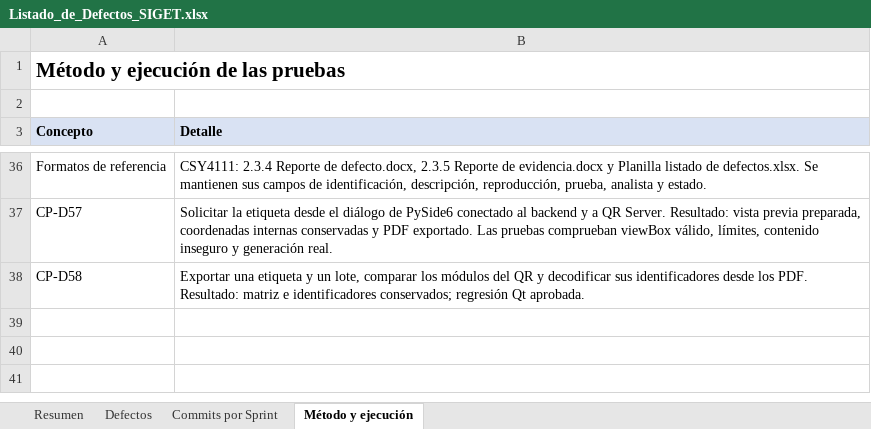
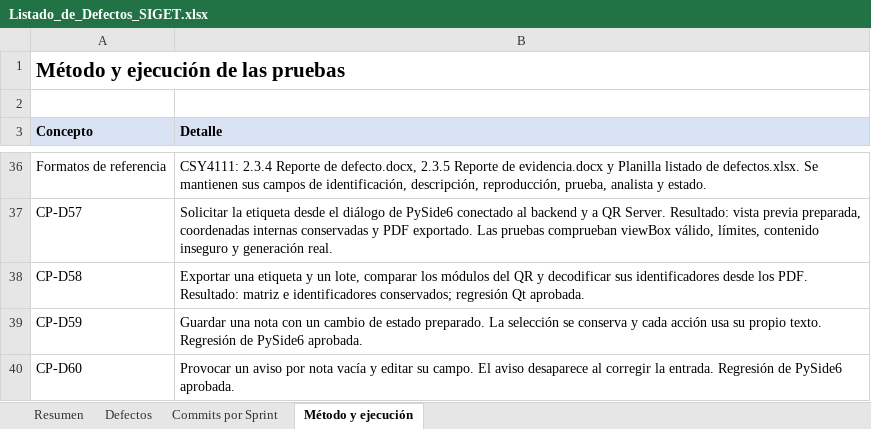
Before and after one commit to NWOOD777/SIGET, an Excel workbook: Fase 2/Evidencias Proyecto/Evidencias de documentación/Pruebas/Listado_de_Defectos_SIGET.xlsx, sheet Método y ejecución, drawn as a sheet; only a part is shown, gaps mark what is left out; values as stored, in another font and other column widths than the file's, no borders; the diff names each change by its address in the sheet, - before the commit and + after, or states it on an @@ line.

```diff
--- a/Fase 2/Evidencias Proyecto/Evidencias de documentación/Pruebas/Listado_de_Defectos_SIGET.xlsx (sheet Método y ejecución)
+++ b/Fase 2/Evidencias Proyecto/Evidencias de documentación/Pruebas/Listado_de_Defectos_SIGET.xlsx (sheet Método y ejecución)
+row 39: CP-D59 | Guardar una nota con un cambio de estado preparado. La selección se conserva y cada acción usa su propio texto. Regresión de PySide6 aprobada.
+row 40: CP-D60 | Provocar un aviso por nota vacía y editar su campo. El aviso desaparece al corregir la entrada. Regresión de PySide6 aprobada.
```
Also changed, not shown: sheet Defectos, sheet Resumen, sheet Commits por Sprint, formulas that keep their value, 2 other files.
